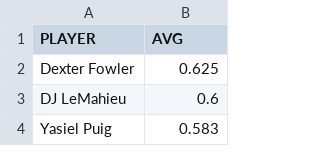
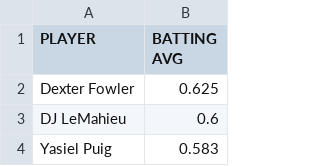
Before and after one commit to jessejohnsohn/check-me-out, a CSV file: baseball.csv, drawn as a sheet; only a part is shown.

```diff
--- a/baseball.csv
+++ b/baseball.csv
@@ -1,2 +1,2 @@
-PLAYER,AVG
+PLAYER,BATTING AVG
 Dexter Fowler,0.625
```
Also changed, not shown: 5 other files.
